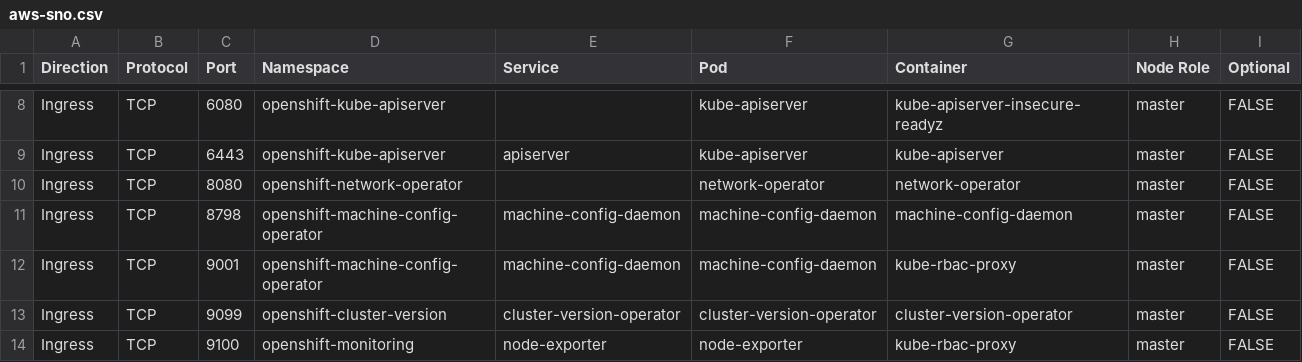
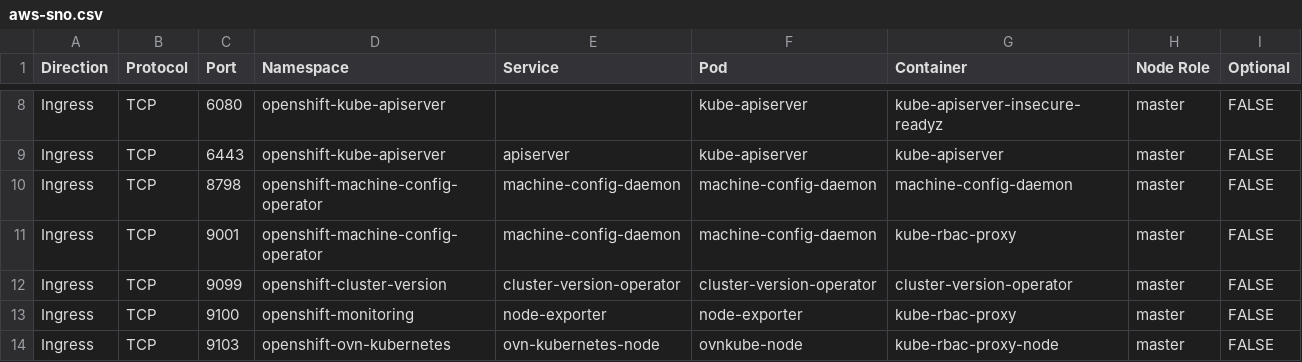
Before and after one commit to openshift-kni/commatrix, a CSV file: docs/stable/raw/aws-sno.csv, drawn as a sheet; only a part is shown, gaps mark what is left out; the shorter side is filled out with more unchanged rows; the diff names each change by its address in the sheet, - before the commit and + after, or states it on an @@ line.

Commit message:
Remove port 8080 (openshift-network-operator) from docs Port 8080 was accidentally opened (see (bug)[https://issues.redhat.com//browse/OCPBUGS-42189]) and later disabled (see (PR)[https://github.com/openshift/cluster-network-operator/pull/2516]), hence can be removed from the docs (and static entries) doen until 4.16.

```diff
--- a/docs/stable/raw/aws-sno.csv
+++ b/docs/stable/raw/aws-sno.csv
-row 10: Ingress | TCP | 8080 | openshift-network-operator |  | network-operator | network-operator | master | FALSE
```
Also changed, not shown: docs/stable/raw/aws.csv, docs/stable/raw/bm.csv, 3 other files.
